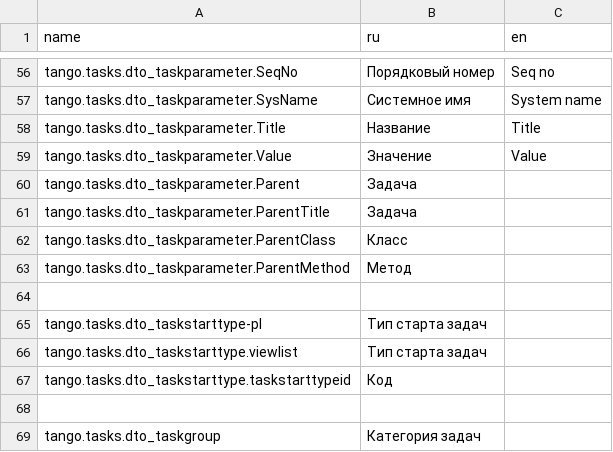
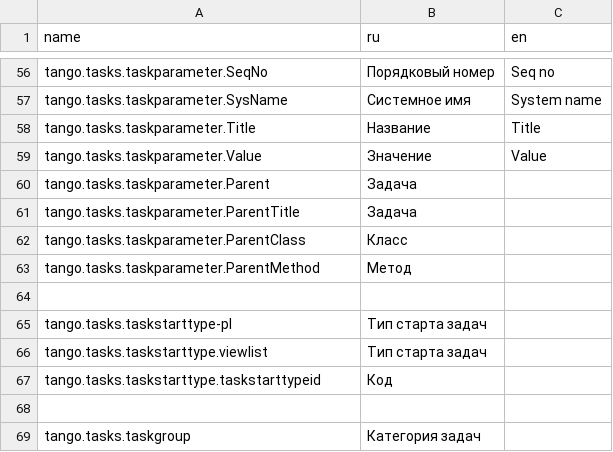
Before and after one commit to TangoCS/TangoCS, a CSV file: Tango.Client.Js/wwwroot/data/res/task.csv, drawn as a sheet; only a part is shown, gaps mark what is left out; the diff covers the shown part only; the diff names each change by its address in the sheet, - before the commit and + after, or states it on an @@ line.

```diff
--- a/Tango.Client.Js/wwwroot/data/res/task.csv
+++ b/Tango.Client.Js/wwwroot/data/res/task.csv
-A56 (name): tango.tasks.dto_taskparameter.SeqNo
+A56 (name): tango.tasks.taskparameter.SeqNo
-A57 (name): tango.tasks.dto_taskparameter.SysName
+A57 (name): tango.tasks.taskparameter.SysName
-A58 (name): tango.tasks.dto_taskparameter.Title
+A58 (name): tango.tasks.taskparameter.Title
-A59 (name): tango.tasks.dto_taskparameter.Value
+A59 (name): tango.tasks.taskparameter.Value
-A60 (name): tango.tasks.dto_taskparameter.Parent
+A60 (name): tango.tasks.taskparameter.Parent
-A61 (name): tango.tasks.dto_taskparameter.ParentTitle
+A61 (name): tango.tasks.taskparameter.ParentTitle
-A62 (name): tango.tasks.dto_taskparameter.ParentClass
+A62 (name): tango.tasks.taskparameter.ParentClass
-A63 (name): tango.tasks.dto_taskparameter.ParentMethod
+A63 (name): tango.tasks.taskparameter.ParentMethod
-A65 (name): tango.tasks.dto_taskstarttype-pl
+A65 (name): tango.tasks.taskstarttype-pl
-A66 (name): tango.tasks.dto_taskstarttype.viewlist
+A66 (name): tango.tasks.taskstarttype.viewlist
-A67 (name): tango.tasks.dto_taskstarttype.taskstarttypeid
+A67 (name): tango.tasks.taskstarttype.taskstarttypeid
-A69 (name): tango.tasks.dto_taskgroup
+A69 (name): tango.tasks.taskgroup
```
Also changed, not shown: 59 edited cells elsewhere in this file, 17 other files.
